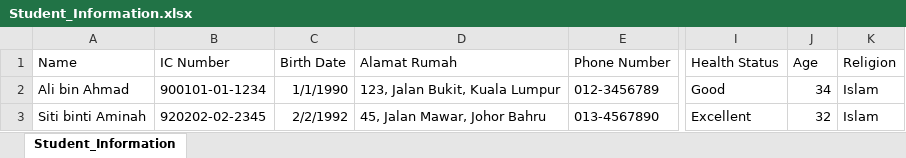
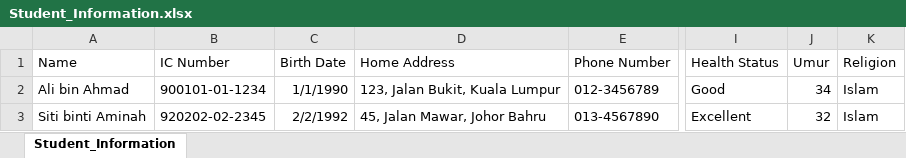
Before and after one commit to ird1natris/Data-Masking, an Excel workbook: backend/uploads/original/Student_Information.xlsx, sheet Student_Information, drawn as a sheet; only a part is shown, gaps mark what is left out; values as stored, in another font and other column widths than the file's, no borders; the diff names each change by its address in the sheet, - before the commit and + after, or states it on an @@ line.

```diff
--- a/backend/uploads/original/Student_Information.xlsx (sheet Student_Information)
+++ b/backend/uploads/original/Student_Information.xlsx (sheet Student_Information)
-D1: Alamat Rumah
+D1: Home Address
-J1: Age
+J1: Umur
```
Also changed, not shown: backend/uploads/masked/masked_Student_Information.xlsx, 1 other file.
